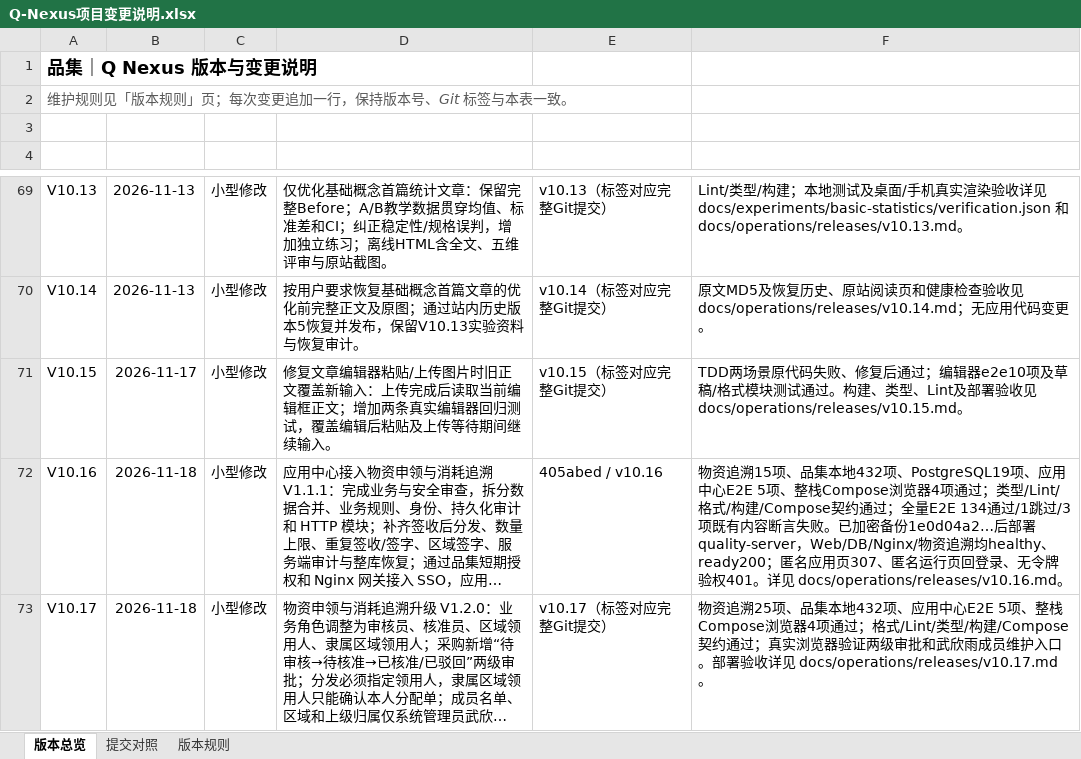
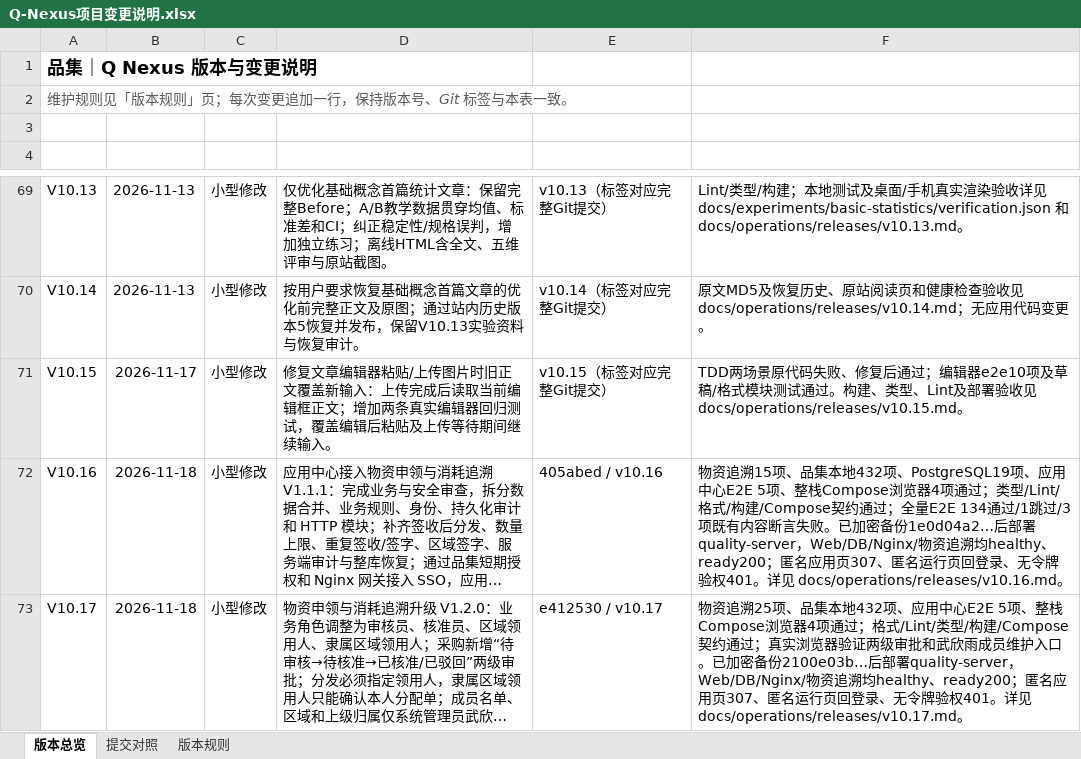
Before and after one commit to profundity-max/quality-homepage, an Excel workbook: Q-Nexus项目变更说明.xlsx, sheet 版本总览, drawn as a sheet; only a part is shown, gaps mark what is left out; long unchanged cells end in …; values as stored, in another font and other column widths than the file's, no borders; the diff names each change by its address in the sheet, - before the commit and + after, or states it on an @@ line.

```diff
--- a/Q-Nexus项目变更说明.xlsx (sheet 版本总览)
+++ b/Q-Nexus项目变更说明.xlsx (sheet 版本总览)
-E73 (关联提交): v10.17（标签对应完整Git提交）
+E73 (关联提交): e412530 / v10.17
-F73 (验收证据): …护入口。部署验收详见 docs/operations/releases/v10.17.md…
+F73 (验收证据): …护入口。已加密备份2100e03b…后部署quality-server，Web/DB/Nginx/物资追溯均healthy、ready200；匿名应用页307、匿名运行页回登录、无令牌验权401。详见 docs/operations/releases/v10.17.md…
```
Also changed, not shown: 1 other file.
